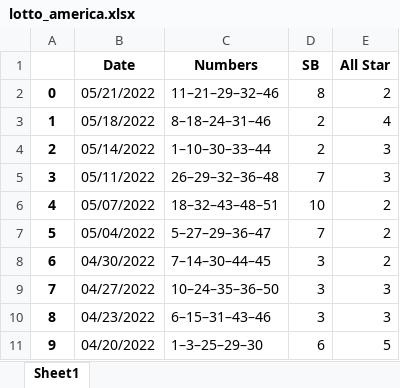
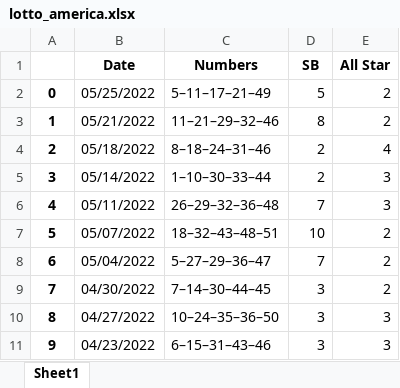
Before and after one commit to lottopy/django_lottopy, an Excel workbook: lottopy_site/lottopy/lottopy_web_edition/lotto_america.xlsx, sheet Sheet1, drawn as a sheet; only a part is shown; values as stored, in another font and other column widths than the file's, no borders; the diff covers the shown part only; the diff names each change by its address in the sheet, - before the commit and + after, or states it on an @@ line.

```diff
--- a/lottopy_site/lottopy/lottopy_web_edition/lotto_america.xlsx (sheet Sheet1)
+++ b/lottopy_site/lottopy/lottopy_web_edition/lotto_america.xlsx (sheet Sheet1)
-B2 (Date): 05/21/2022
+B2 (Date): 05/25/2022
-C2 (Numbers): 11–21–29–32–46
+C2 (Numbers): 5–11–17–21–49
-D2 (SB): 8
+D2 (SB): 5
-B3 (Date): 05/18/2022
+B3 (Date): 05/21/2022
-C3 (Numbers): 8–18–24–31–46
+C3 (Numbers): 11–21–29–32–46
-D3 (SB): 2
+D3 (SB): 8
-E3 (All Star): 4
+E3 (All Star): 2
-B4 (Date): 05/14/2022
+B4 (Date): 05/18/2022
-C4 (Numbers): 1–10–30–33–44
+C4 (Numbers): 8–18–24–31–46
-E4 (All Star): 3
+E4 (All Star): 4
-B5 (Date): 05/11/2022
+B5 (Date): 05/14/2022
-C5 (Numbers): 26–29–32–36–48
+C5 (Numbers): 1–10–30–33–44
-D5 (SB): 7
+D5 (SB): 2
-B6 (Date): 05/07/2022
+B6 (Date): 05/11/2022
-C6 (Numbers): 18–32–43–48–51
+C6 (Numbers): 26–29–32–36–48
-D6 (SB): 10
+D6 (SB): 7
-E6 (All Star): 2
+E6 (All Star): 3
-B7 (Date): 05/04/2022
+B7 (Date): 05/07/2022
-C7 (Numbers): 5–27–29–36–47
+C7 (Numbers): 18–32–43–48–51
-D7 (SB): 7
+D7 (SB): 10
-B8 (Date): 04/30/2022
+B8 (Date): 05/04/2022
-C8 (Numbers): 7–14–30–44–45
+C8 (Numbers): 5–27–29–36–47
-D8 (SB): 3
+D8 (SB): 7
-B9 (Date): 04/27/2022
+B9 (Date): 04/30/2022
-C9 (Numbers): 10–24–35–36–50
+C9 (Numbers): 7–14–30–44–45
-E9 (All Star): 3
+E9 (All Star): 2
-B10 (Date): 04/23/2022
+B10 (Date): 04/27/2022
-C10 (Numbers): 6–15–31–43–46
+C10 (Numbers): 10–24–35–36–50
-B11 (Date): 04/20/2022
+B11 (Date): 04/23/2022
-C11 (Numbers): 1–3–25–29–30
+C11 (Numbers): 6–15–31–43–46
-D11 (SB): 6
+D11 (SB): 3
-E11 (All Star): 5
+E11 (All Star): 3
```
Also changed, not shown: 340 edited cells elsewhere in this sheet, lottopy_site/lottopy/lottopy_web_edition/cash25.xlsx, lottopy_site/lottopy/lottopy_web_edition/daily3.xlsx, 25 other files.
